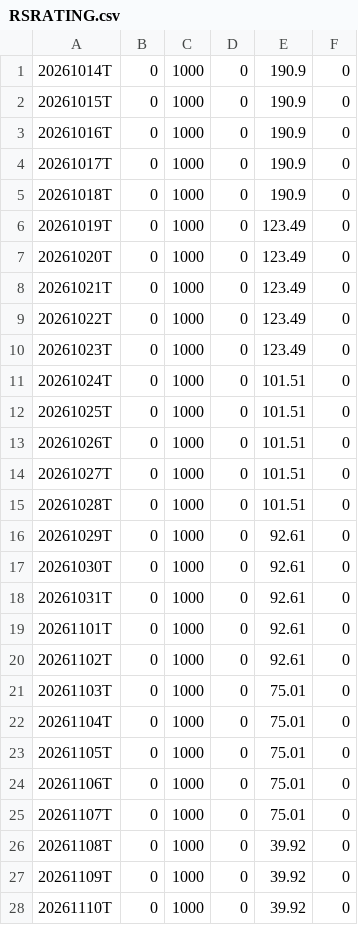
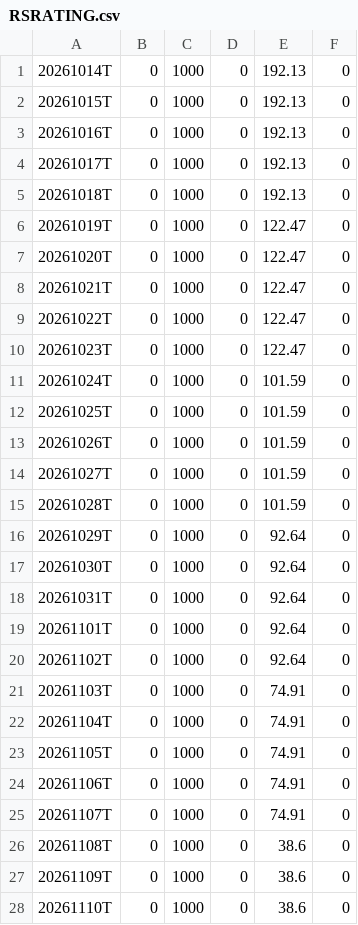
Before and after one commit to wongjayme/dashboard-data, a CSV file: rs/output/RSRATING.csv, drawn as a sheet; only a part is shown; the diff covers the shown part only.

```diff
--- a/rs/output/RSRATING.csv
+++ b/rs/output/RSRATING.csv
@@ -1,28 +1,28 @@
-20261014T,0,1000,0,190.9,0
-20261015T,0,1000,0,190.9,0
-20261016T,0,1000,0,190.9,0
-20261017T,0,1000,0,190.9,0
-20261018T,0,1000,0,190.9,0
-20261019T,0,1000,0,123.49,0
-20261020T,0,1000,0,123.49,0
-20261021T,0,1000,0,123.49,0
-20261022T,0,1000,0,123.49,0
-20261023T,0,1000,0,123.49,0
-20261024T,0,1000,0,101.51,0
-20261025T,0,1000,0,101.51,0
-20261026T,0,1000,0,101.51,0
-20261027T,0,1000,0,101.51,0
-20261028T,0,1000,0,101.51,0
-20261029T,0,1000,0,92.61,0
-20261030T,0,1000,0,92.61,0
-20261031T,0,1000,0,92.61,0
-20261101T,0,1000,0,92.61,0
-20261102T,0,1000,0,92.61,0
-20261103T,0,1000,0,75.01,0
-20261104T,0,1000,0,75.01,0
-20261105T,0,1000,0,75.01,0
-20261106T,0,1000,0,75.01,0
-20261107T,0,1000,0,75.01,0
-20261108T,0,1000,0,39.92,0
-20261109T,0,1000,0,39.92,0
-20261110T,0,1000,0,39.92,0
+20261014T,0,1000,0,192.13,0
+20261015T,0,1000,0,192.13,0
+20261016T,0,1000,0,192.13,0
+20261017T,0,1000,0,192.13,0
+20261018T,0,1000,0,192.13,0
+20261019T,0,1000,0,122.47,0
+20261020T,0,1000,0,122.47,0
+20261021T,0,1000,0,122.47,0
+20261022T,0,1000,0,122.47,0
+20261023T,0,1000,0,122.47,0
+20261024T,0,1000,0,101.59,0
+20261025T,0,1000,0,101.59,0
+20261026T,0,1000,0,101.59,0
+20261027T,0,1000,0,101.59,0
+20261028T,0,1000,0,101.59,0
+20261029T,0,1000,0,92.64,0
+20261030T,0,1000,0,92.64,0
+20261031T,0,1000,0,92.64,0
+20261101T,0,1000,0,92.64,0
+20261102T,0,1000,0,92.64,0
+20261103T,0,1000,0,74.91,0
+20261104T,0,1000,0,74.91,0
+20261105T,0,1000,0,74.91,0
+20261106T,0,1000,0,74.91,0
+20261107T,0,1000,0,74.91,0
+20261108T,0,1000,0,38.6,0
+20261109T,0,1000,0,38.6,0
+20261110T,0,1000,0,38.6,0
```
Also changed, not shown: 7 edited cells elsewhere in this file, rs/output/rs_industries.csv, rs/output/rs_stocks.csv, 2 other files.
